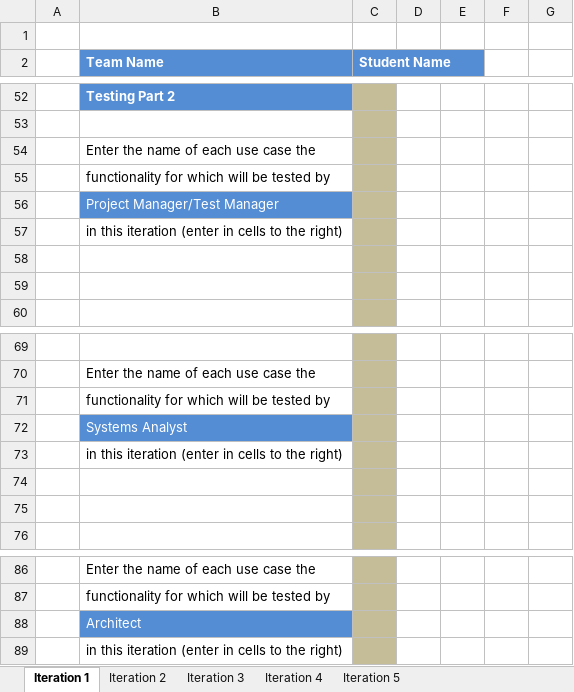
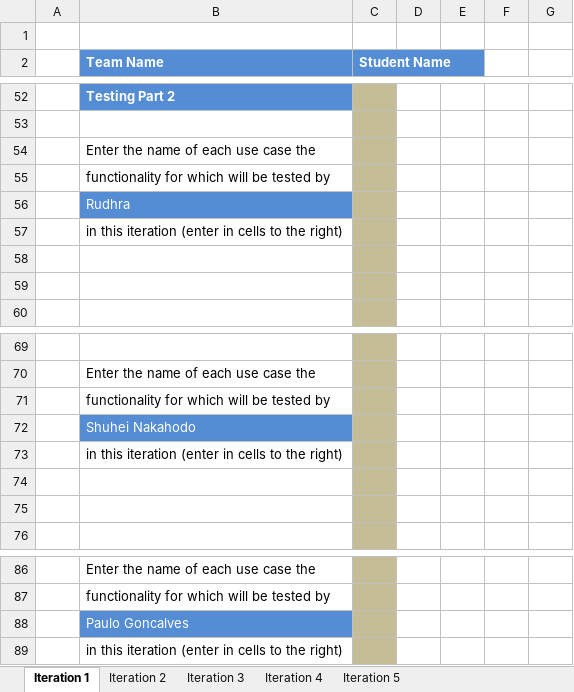
Before and after one commit to psrj-holmesglen/project, an Excel workbook: Documentation/Task List -Iteration 2 - Epworth Project .xlsx, sheet Iteration 1, drawn as a sheet; only a part is shown, gaps mark what is left out; values as stored, in another font and other column widths than the file's, no borders; charts and pictures not drawn; the diff covers the shown part only; the diff names each change by its address in the sheet, - before the commit and + after, or states it on an @@ line.

```diff
--- a/Documentation/Task List -Iteration 2 - Epworth Project .xlsx (sheet Iteration 1)
+++ b/Documentation/Task List -Iteration 2 - Epworth Project .xlsx (sheet Iteration 1)
-B56 (Team Name): Project Manager/Test Manager
+B56 (Team Name): Rudhra
-B72 (Team Name): Systems Analyst
+B72 (Team Name): Shuhei Nakahodo
-B88 (Team Name): Architect
+B88 (Team Name): Paulo Goncalves
```
Also changed, not shown: 15 edited cells elsewhere in this sheet, sheet Iteration 2, sheet Iteration 4, sheet Iteration 3, sheet Iteration 5, charts or pictures.
